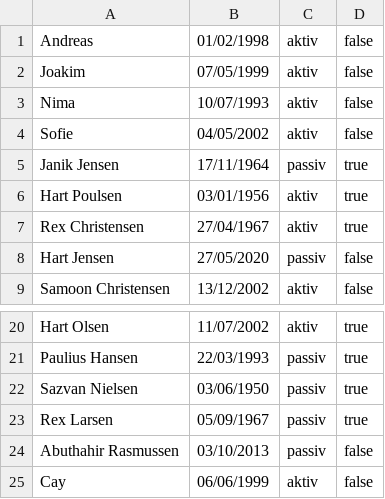
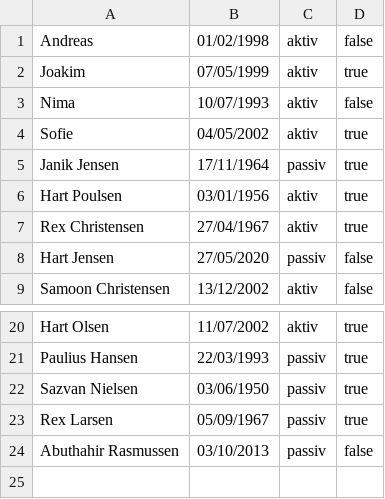
Before and after one commit to hajisan/repoDelfinen, a CSV file: SystemDelfinen/resources/AlleMedlemmer.csv, drawn as a sheet; only a part is shown, gaps mark what is left out; the diff names each change by its address in the sheet, - before the commit and + after, or states it on an @@ line.

Commit message:
Tilføjet kodekommentarer og fjernet stort set alle ubrugte metoder
Som titlen siger :3

```diff
--- a/SystemDelfinen/resources/AlleMedlemmer.csv
+++ b/SystemDelfinen/resources/AlleMedlemmer.csv
-D2: false
+D2: true
-D4: false
+D4: true
-row 25: Cay | 06/06/1999 | aktiv | false
```
Also changed, not shown: out/production/repoDelfinen/AlleMedlemmer.csv, 13 other files.
